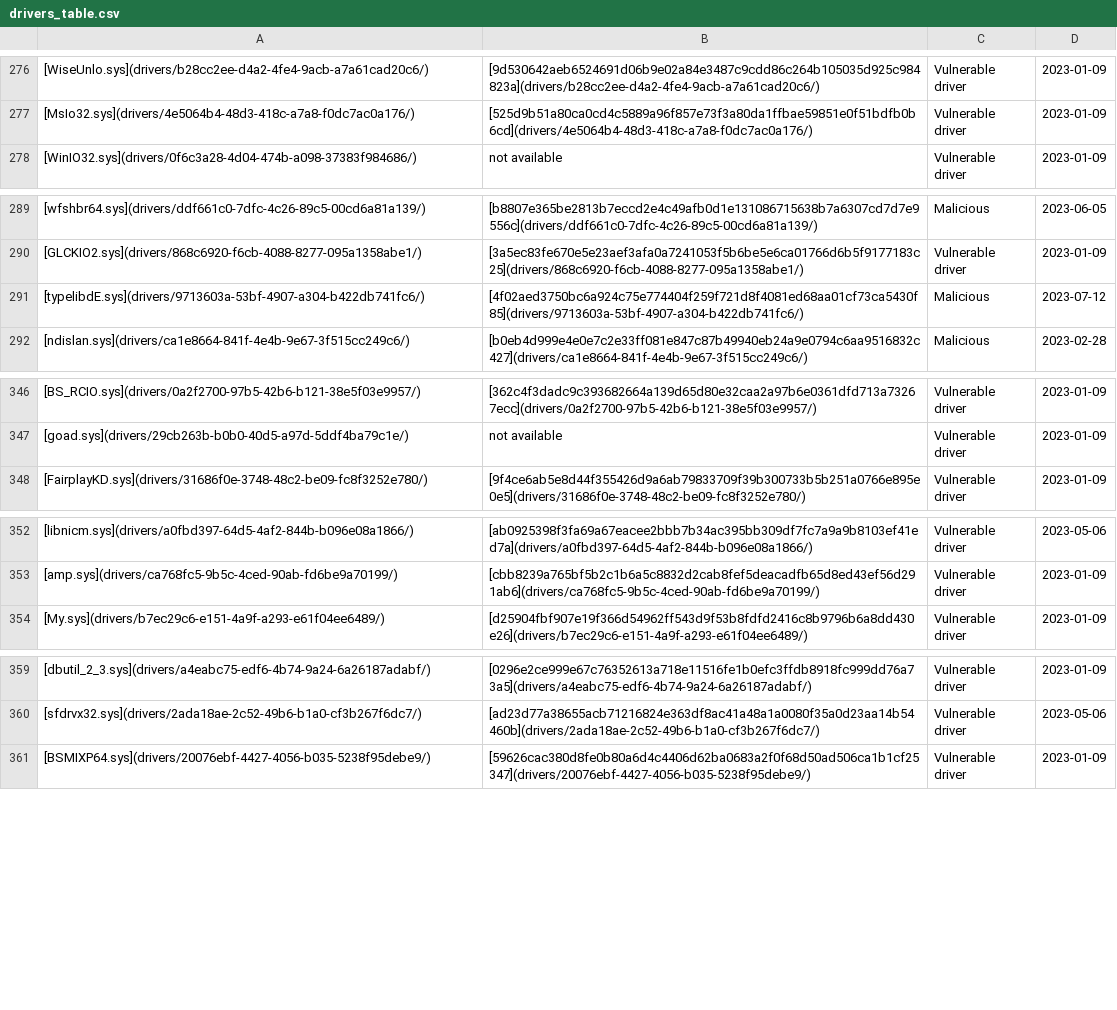
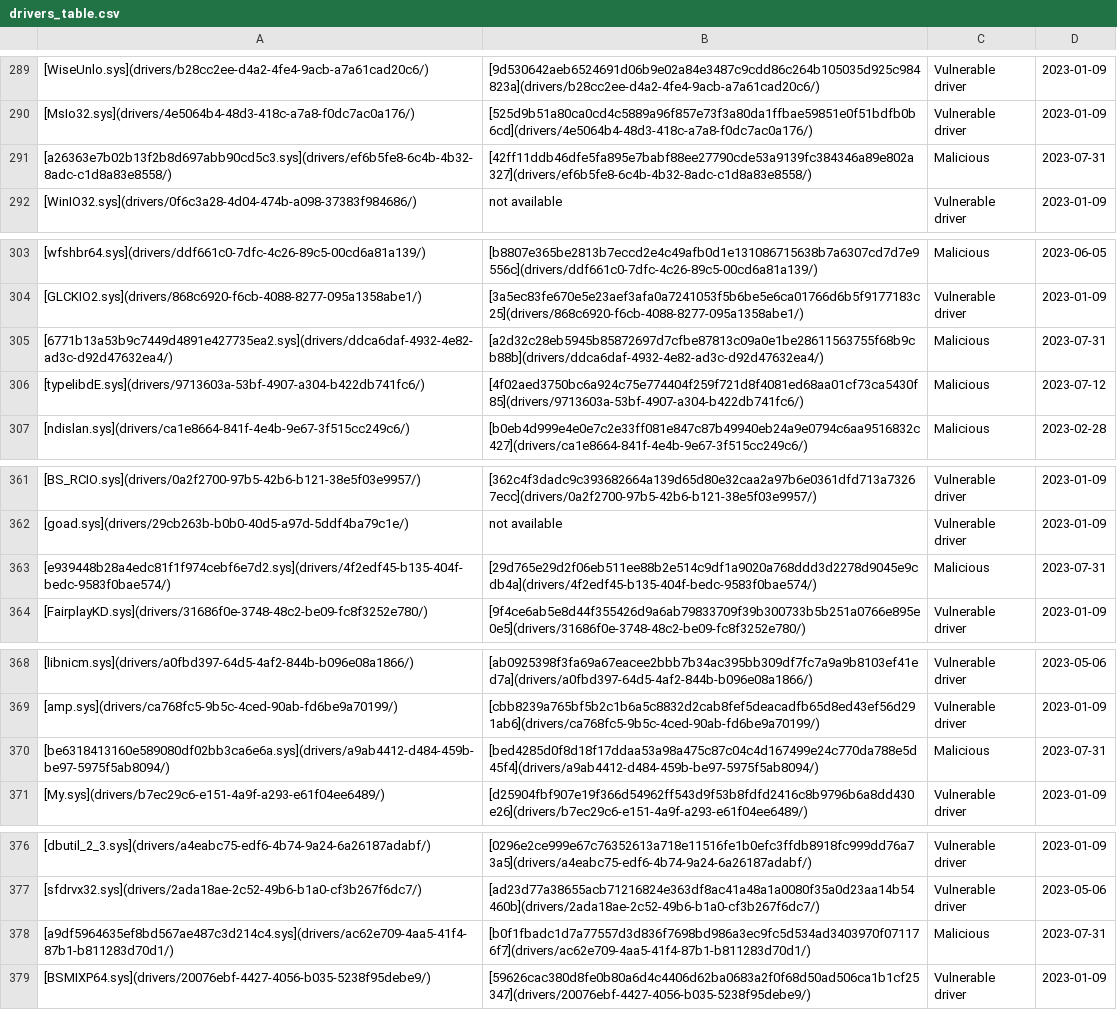
Before and after one commit to magicsword-io/LOLDrivers, a CSV file: loldrivers.io/content/drivers_table.csv, drawn as a sheet; only a part is shown, gaps mark what is left out; the diff covers the shown part only; the diff names each change by its address in the sheet, - before the commit and + after, or states it on an @@ line.

```diff
--- a/loldrivers.io/content/drivers_table.csv
+++ b/loldrivers.io/content/drivers_table.csv
+row 291: [a26363e7b02b13f2b8d697abb90cd5c3.sys](drivers/ef6b5fe8-6c4b-4b32-8adc-c1d8a83e8558/) | [42ff11ddb46dfe5fa895e7babf88ee27790cde53a9139fc384346a89e802a327](drivers/ef6b5fe8-6c4b-4b32-8adc-c1d8a83e8558/) | Malicious | 2023-07-31
+row 305: [6771b13a53b9c7449d4891e427735ea2.sys](drivers/ddca6daf-4932-4e82-ad3c-d92d47632ea4/) | [a2d32c28eb5945b85872697d7cfbe87813c09a0e1be28611563755f68b9cb88b](drivers/ddca6daf-4932-4e82-ad3c-d92d47632ea4/) | Malicious | 2023-07-31
+row 363: [e939448b28a4edc81f1f974cebf6e7d2.sys](drivers/4f2edf45-b135-404f-bedc-9583f0bae574/) | [29d765e29d2f06eb511ee88b2e514c9df1a9020a768ddd3d2278d9045e9cdb4a](drivers/4f2edf45-b135-404f-bedc-9583f0bae574/) | Malicious | 2023-07-31
+row 370: [be6318413160e589080df02bb3ca6e6a.sys](drivers/a9ab4412-d484-459b-be97-5975f5ab8094/) | [bed4285d0f8d18f17ddaa53a98a475c87c04c4d167499e24c770da788e5d45f4](drivers/a9ab4412-d484-459b-be97-5975f5ab8094/) | Malicious | 2023-07-31
+row 378: [a9df5964635ef8bd567ae487c3d214c4.sys](drivers/ac62e709-4aa5-41f4-87b1-b811283d70d1/) | [b0f1fbadc1d7a77557d3d836f7698bd986a3ec9fc5d534ad3403970f071176f7](drivers/ac62e709-4aa5-41f4-87b1-b811283d70d1/) | Malicious | 2023-07-31
```
Also changed, not shown: 13 added rows elsewhere in this file, loldrivers.io/content/drivers_top_5_products.csv, 47 other files.
